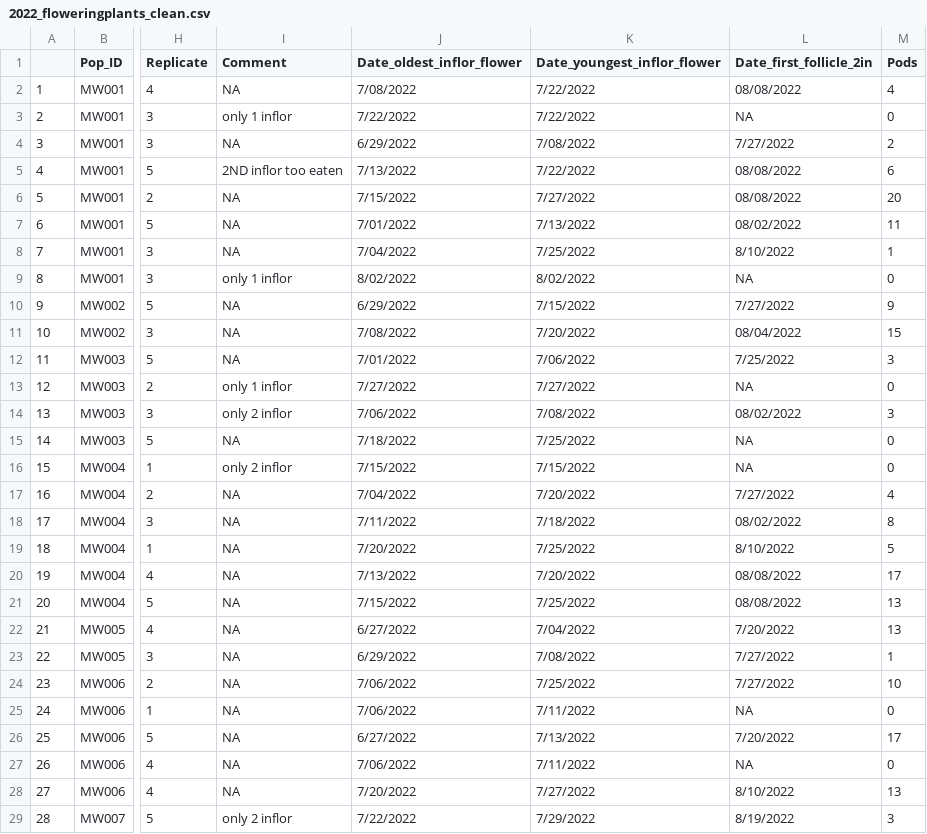
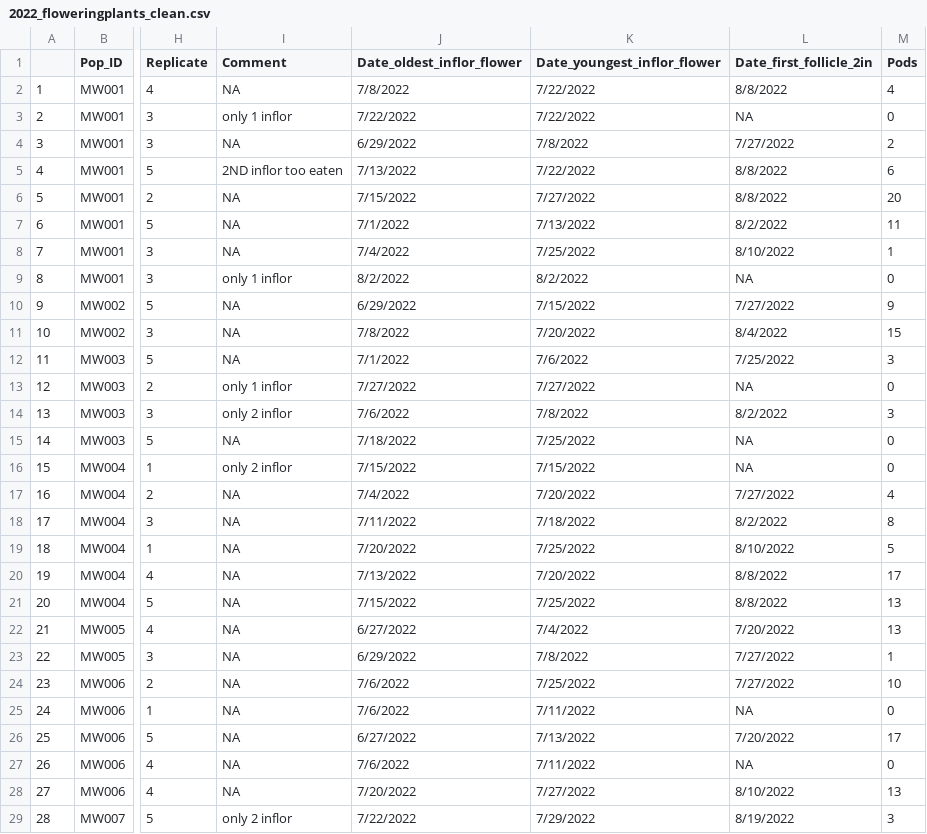
Before and after one commit to sbreitbart/urban_genetic_divergence, a CSV file: CommonGardenExperiment_2022Data/clean_data/2022_floweringplants_clean.csv, drawn as a sheet; only a part is shown, gaps mark what is left out; the diff covers the shown part only; the diff names each change by its address in the sheet, - before the commit and + after, or states it on an @@ line.

```diff
--- a/CommonGardenExperiment_2022Data/clean_data/2022_floweringplants_clean.csv
+++ b/CommonGardenExperiment_2022Data/clean_data/2022_floweringplants_clean.csv
-J2 (Date_oldest_inflor_flower): 7/08/2022
+J2 (Date_oldest_inflor_flower): 7/8/2022
-L2 (Date_first_follicle_2in): 08/08/2022
+L2 (Date_first_follicle_2in): 8/8/2022
-K4 (Date_youngest_inflor_flower): 7/08/2022
+K4 (Date_youngest_inflor_flower): 7/8/2022
-L5:L6 (Date_first_follicle_2in): 08/08/2022
+L5:L6 (Date_first_follicle_2in): 8/8/2022
-J7 (Date_oldest_inflor_flower): 7/01/2022
+J7 (Date_oldest_inflor_flower): 7/1/2022
-L7 (Date_first_follicle_2in): 08/02/2022
+L7 (Date_first_follicle_2in): 8/2/2022
-J8 (Date_oldest_inflor_flower): 7/04/2022
+J8 (Date_oldest_inflor_flower): 7/4/2022
-J9 (Date_oldest_inflor_flower): 8/02/2022
+J9 (Date_oldest_inflor_flower): 8/2/2022
-K9 (Date_youngest_inflor_flower): 8/02/2022
+K9 (Date_youngest_inflor_flower): 8/2/2022
-J11 (Date_oldest_inflor_flower): 7/08/2022
+J11 (Date_oldest_inflor_flower): 7/8/2022
-L11 (Date_first_follicle_2in): 08/04/2022
+L11 (Date_first_follicle_2in): 8/4/2022
-J12 (Date_oldest_inflor_flower): 7/01/2022
+J12 (Date_oldest_inflor_flower): 7/1/2022
-K12 (Date_youngest_inflor_flower): 7/06/2022
+K12 (Date_youngest_inflor_flower): 7/6/2022
-J14 (Date_oldest_inflor_flower): 7/06/2022
+J14 (Date_oldest_inflor_flower): 7/6/2022
-K14 (Date_youngest_inflor_flower): 7/08/2022
+K14 (Date_youngest_inflor_flower): 7/8/2022
-L14 (Date_first_follicle_2in): 08/02/2022
+L14 (Date_first_follicle_2in): 8/2/2022
-J17 (Date_oldest_inflor_flower): 7/04/2022
+J17 (Date_oldest_inflor_flower): 7/4/2022
-L18 (Date_first_follicle_2in): 08/02/2022
+L18 (Date_first_follicle_2in): 8/2/2022
-L20:L21 (Date_first_follicle_2in): 08/08/2022
+L20:L21 (Date_first_follicle_2in): 8/8/2022
-K22 (Date_youngest_inflor_flower): 7/04/2022
+K22 (Date_youngest_inflor_flower): 7/4/2022
-K23 (Date_youngest_inflor_flower): 7/08/2022
+K23 (Date_youngest_inflor_flower): 7/8/2022
-J24:J25 (Date_oldest_inflor_flower): 7/06/2022
+J24:J25 (Date_oldest_inflor_flower): 7/6/2022
-J27 (Date_oldest_inflor_flower): 7/06/2022
+J27 (Date_oldest_inflor_flower): 7/6/2022
```
Also changed, not shown: 169 edited cells elsewhere in this file, CommonGardenExperiment_2022Data/clean_data/2022_reproductive_clean.csv, CommonGardenExperiment_2022Data/partially_cleaned_data/2022_floweringplants_partialclean.csv, 8 other files.
